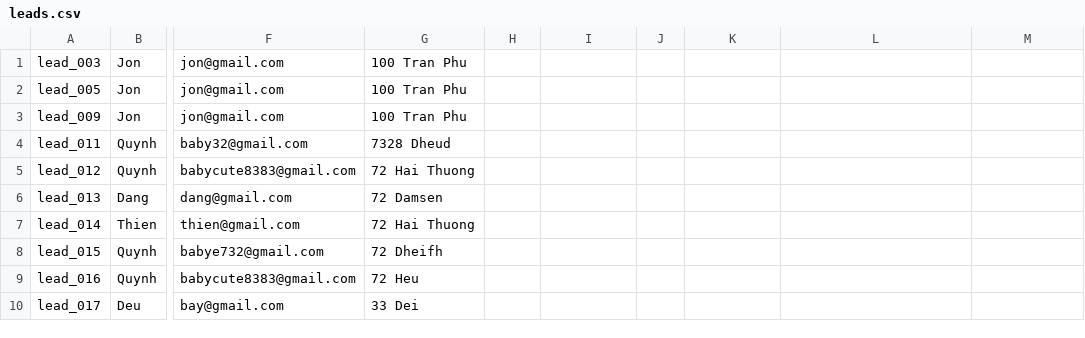
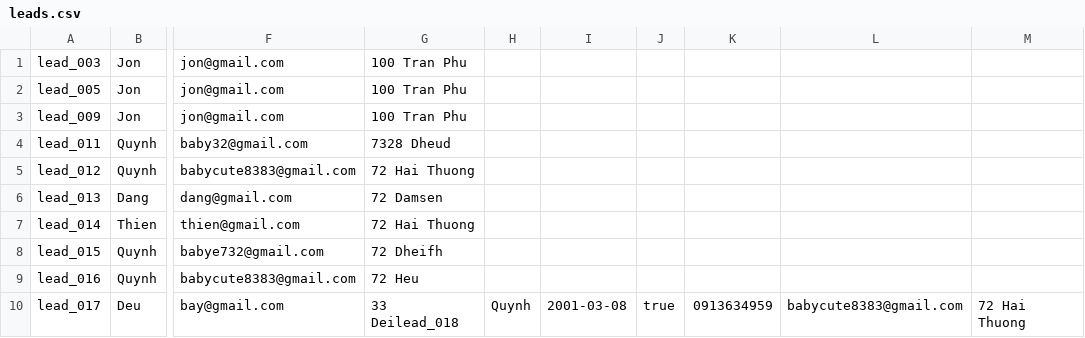
Before and after one commit to MyQuynh/crm_project, a CSV file: leads.csv, drawn as a sheet; only a part is shown, gaps mark what is left out; the diff names each change by its address in the sheet, - before the commit and + after, or states it on an @@ line.

```diff
--- a/leads.csv
+++ b/leads.csv
-G10: 33 Dei
+G10: 33 Deilead_018
-H10: (empty)
+H10: Quynh
-I10: (empty)
+I10: 2001-03-08
-J10: (empty)
+J10: true
-K10: (empty)
+K10: 0913634959
-L10: (empty)
+L10: babycute8383@gmail.com
-M10: (empty)
+M10: 72 Hai Thuong
```
Also changed, not shown: 2 other files.
